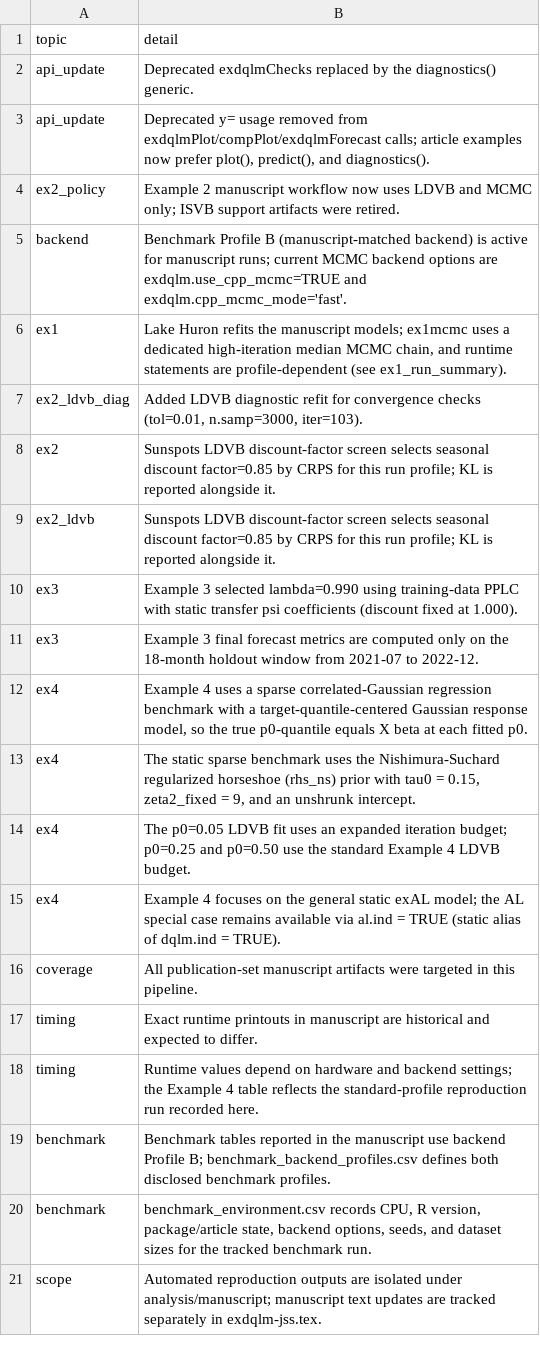
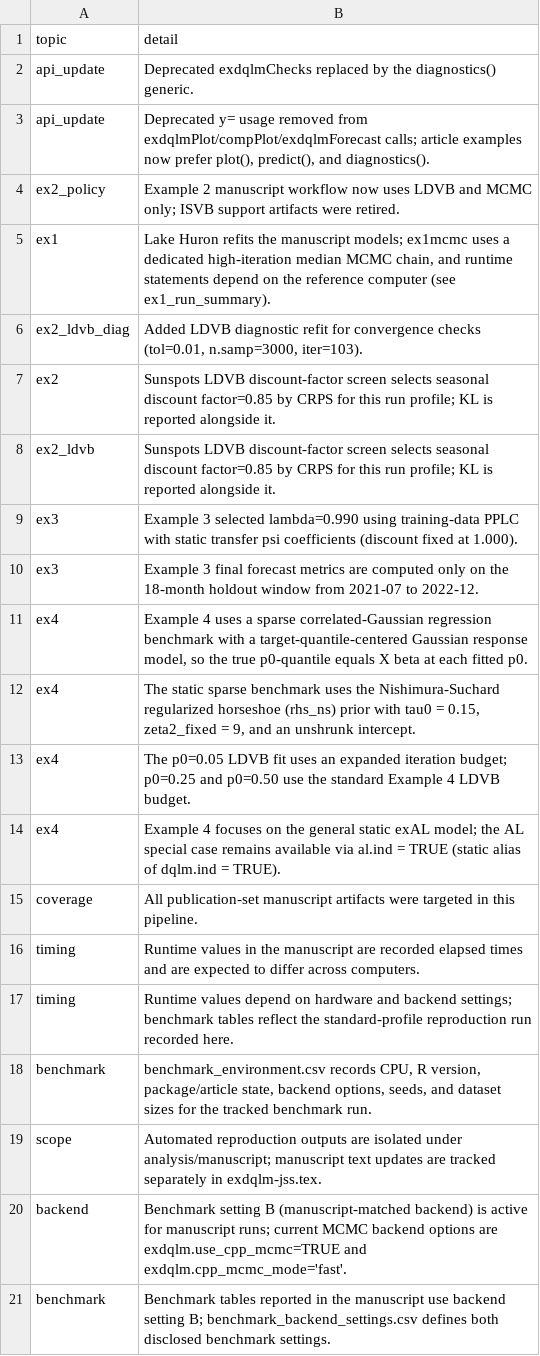
Before and after one commit to AntonioAPDL/exdqlm---Article, a CSV file: analysis/manuscript/outputs/tables/manuscript_repro_notes.csv, drawn as a sheet.

Commit message:
Finalize JSS example output synchronization

```diff
--- a/analysis/manuscript/outputs/tables/manuscript_repro_notes.csv
+++ b/analysis/manuscript/outputs/tables/manuscript_repro_notes.csv
@@ -4,4 +4,3 @@
 "ex2_policy","Example 2 manuscript workflow now uses LDVB and MCMC only; ISVB support artifacts were retired."
-"backend","Benchmark Profile B (manuscript-matched backend) is active for manuscript runs; current MCMC backend options are exdqlm.use_cpp_mcmc=TRUE and exdqlm.cpp_mcmc_mode='fast'."
-"ex1","Lake Huron refits the manuscript models; ex1mcmc uses a dedicated high-iteration median MCMC chain, and runtime statements are profile-dependent (see ex1_run_summary)."
+"ex1","Lake Huron refits the manuscript models; ex1mcmc uses a dedicated high-iteration median MCMC chain, and runtime statements depend on the reference computer (see ex1_run_summary)."
 "ex2_ldvb_diag","Added LDVB diagnostic refit for convergence checks (tol=0.01, n.samp=3000, iter=103)."
@@ -16,6 +15,7 @@
 "coverage","All publication-set manuscript artifacts were targeted in this pipeline."
-"timing","Exact runtime printouts in manuscript are historical and expected to differ."
-"timing","Runtime values depend on hardware and backend settings; the Example 4 table reflects the standard-profile reproduction run recorded here."
-"benchmark","Benchmark tables reported in the manuscript use backend Profile B; benchmark_backend_profiles.csv defines both disclosed benchmark profiles."
+"timing","Runtime values in the manuscript are recorded elapsed times and are expected to differ across computers."
+"timing","Runtime values depend on hardware and backend settings; benchmark tables reflect the standard-profile reproduction run recorded here."
 "benchmark","benchmark_environment.csv records CPU, R version, package/article state, backend options, seeds, and dataset sizes for the tracked benchmark run."
 "scope","Automated reproduction outputs are isolated under analysis/manuscript; manuscript text updates are tracked separately in exdqlm-jss.tex."
+"backend","Benchmark setting B (manuscript-matched backend) is active for manuscript runs; current MCMC backend options are exdqlm.use_cpp_mcmc=TRUE and exdqlm.cpp_mcmc_mode='fast'."
+"benchmark","Benchmark tables reported in the manuscript use backend setting B; benchmark_backend_settings.csv defines both disclosed benchmark settings."
```
Also changed, not shown: analysis/manuscript/code_chunk_map.csv, analysis/manuscript/outputs/tables/ex2_diagnostics_summary.csv, 28 other files.
